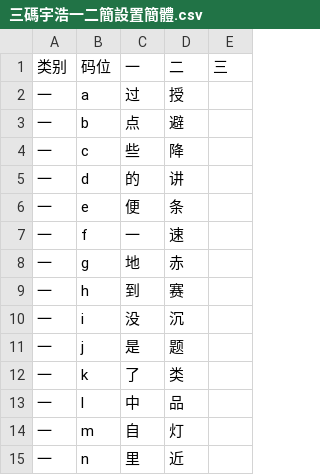
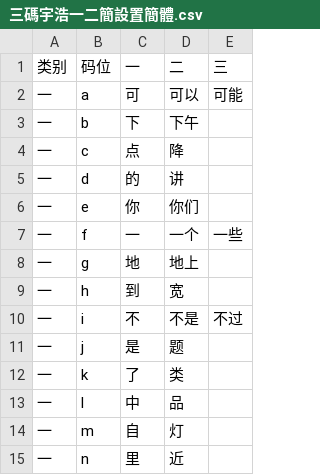
Before and after one commit to forFudan/yuhao, a CSV file: wafel/generator/三碼宇浩一二簡設置簡體.csv, drawn as a sheet; only a part is shown; the diff covers the shown part only.

```diff
--- a/wafel/generator/三碼宇浩一二簡設置簡體.csv
+++ b/wafel/generator/三碼宇浩一二簡設置簡體.csv
@@ -1,11 +1,11 @@
 类别,码位,一,二,三
-一,a,过,授,
-一,b,点,避,
-一,c,些,降
+一,a,可,可以,可能
+一,b,下,下午,
+一,c,点,降,
 一,d,的,讲,
-一,e,便,条,
-一,f,一,速,
-一,g,地,赤,
-一,h,到,赛,
-一,i,没,沉,
+一,e,你,你们,
+一,f,一,一个,一些
+一,g,地,地上,
+一,h,到,宽,
+一,i,不,不是,不过
 一,j,是,题,
```
Also changed, not shown: 20 added rows and 12 edited cells elsewhere in this file, wafel/chaifen/三碼宇浩字根碼位映射表.csv, wafel/generator/三碼宇浩一二簡設置繁體.csv, 9 other files.
